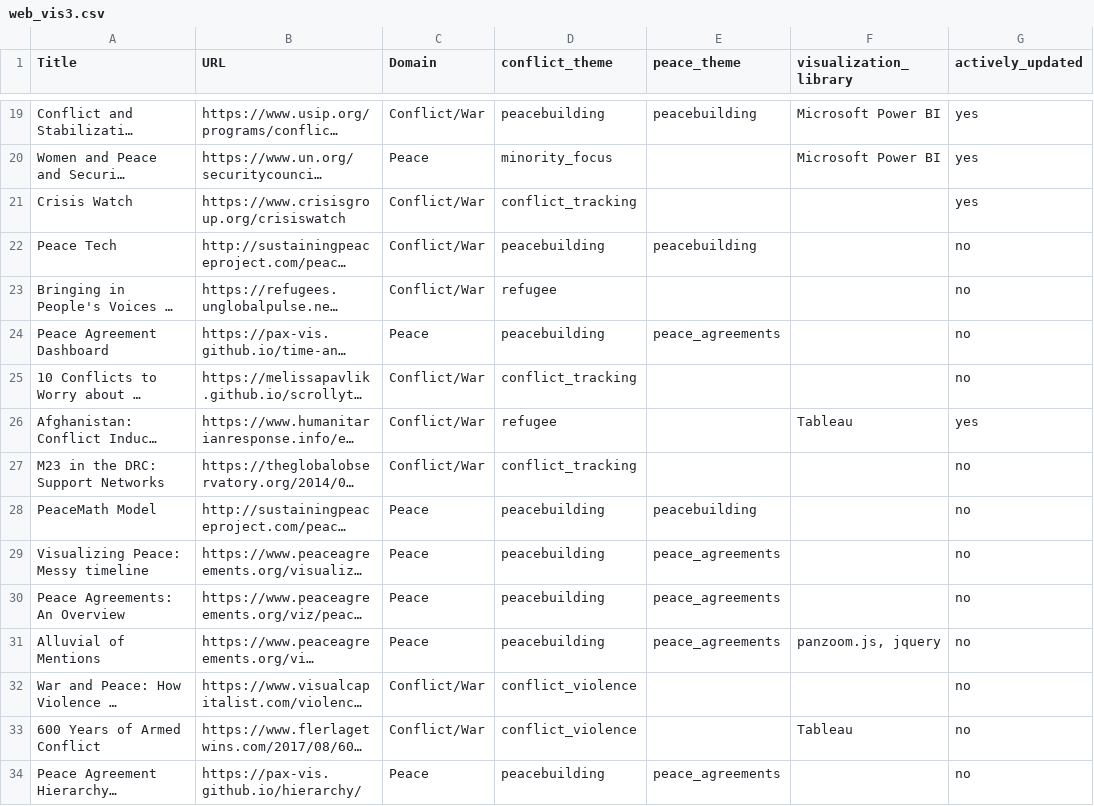
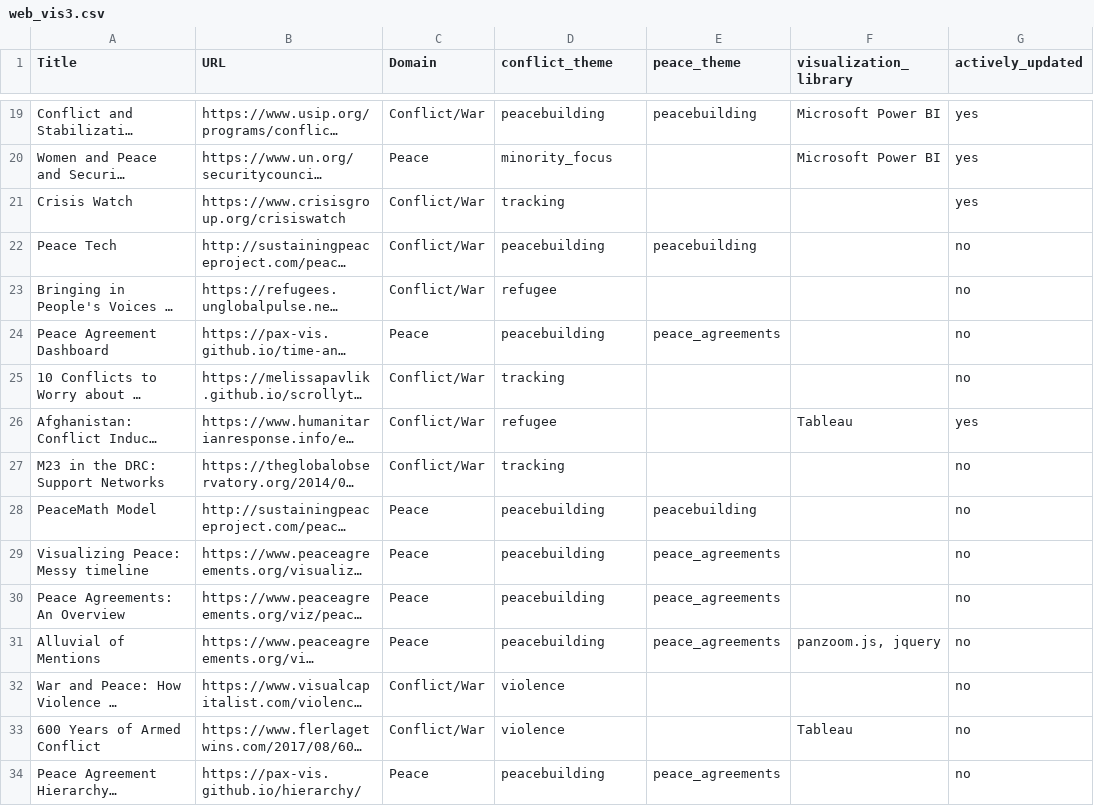
Before and after one commit to conflictvis/conflictvis.github.io, a CSV file: web_vis3.csv, drawn as a sheet; only a part is shown, gaps mark what is left out; long unchanged cells end in …; the diff covers the shown part only; the diff names each change by its address in the sheet, - before the commit and + after, or states it on an @@ line.

Commit message:
updated conflict site

```diff
--- a/web_vis3.csv
+++ b/web_vis3.csv
-D21 (conflict_theme): conflict_tracking
+D21 (conflict_theme): tracking
-D25 (conflict_theme): conflict_tracking
+D25 (conflict_theme): tracking
-D27 (conflict_theme): conflict_tracking
+D27 (conflict_theme): tracking
-D32:D33 (conflict_theme): conflict_violence
+D32:D33 (conflict_theme): violence
```
Also changed, not shown: 26 edited cells elsewhere in this file, 1 other file.
